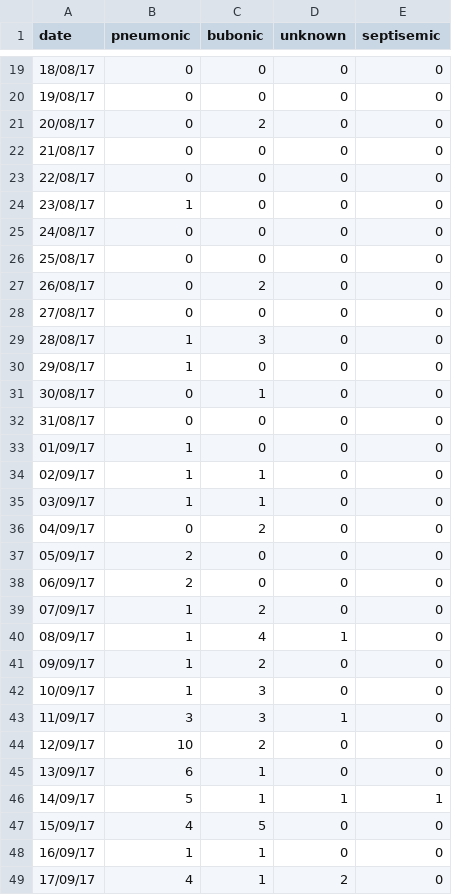
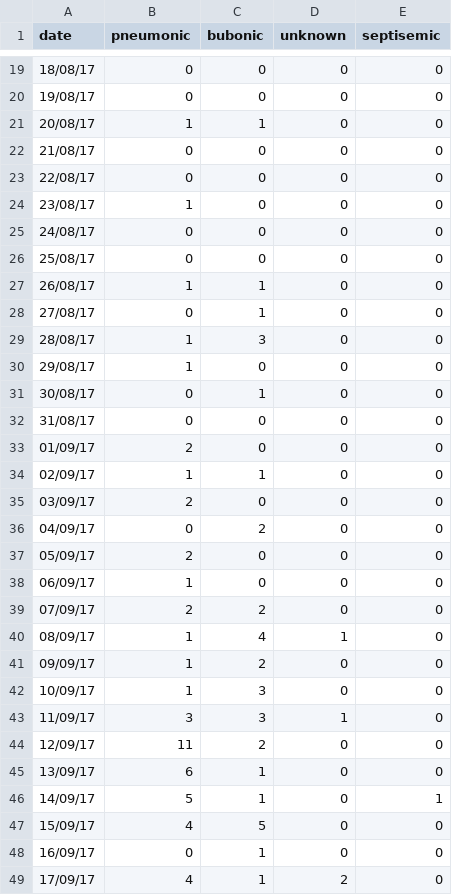
Before and after one commit to systemsmedicine/plague2017, a CSV file: data/dataBy.csv, drawn as a sheet; only a part is shown, gaps mark what is left out.

Commit message:
Update data 12.01.2018

```diff
--- a/data/dataBy.csv
+++ b/data/dataBy.csv
@@ -20,3 +20,3 @@
 19/08/17;0;0;0;0
-20/08/17;0;2;0;0
+20/08/17;1;1;0;0
 21/08/17;0;0;0;0
@@ -26,4 +26,4 @@
 25/08/17;0;0;0;0
-26/08/17;0;2;0;0
-27/08/17;0;0;0;0
+26/08/17;1;1;0;0
+27/08/17;0;1;0;0
 28/08/17;1;3;0;0
@@ -32,9 +32,9 @@
 31/08/17;0;0;0;0
-01/09/17;1;0;0;0
+01/09/17;2;0;0;0
 02/09/17;1;1;0;0
-03/09/17;1;1;0;0
+03/09/17;2;0;0;0
 04/09/17;0;2;0;0
 05/09/17;2;0;0;0
-06/09/17;2;0;0;0
-07/09/17;1;2;0;0
+06/09/17;1;0;0;0
+07/09/17;2;2;0;0
 08/09/17;1;4;1;0
@@ -43,7 +43,7 @@
 11/09/17;3;3;1;0
-12/09/17;10;2;0;0
+12/09/17;11;2;0;0
 13/09/17;6;1;0;0
-14/09/17;5;1;1;1
+14/09/17;5;1;0;1
 15/09/17;4;5;0;0
-16/09/17;1;1;0;0
+16/09/17;0;1;0;0
 17/09/17;4;1;2;0
```
Also changed, not shown: 2 other files.
